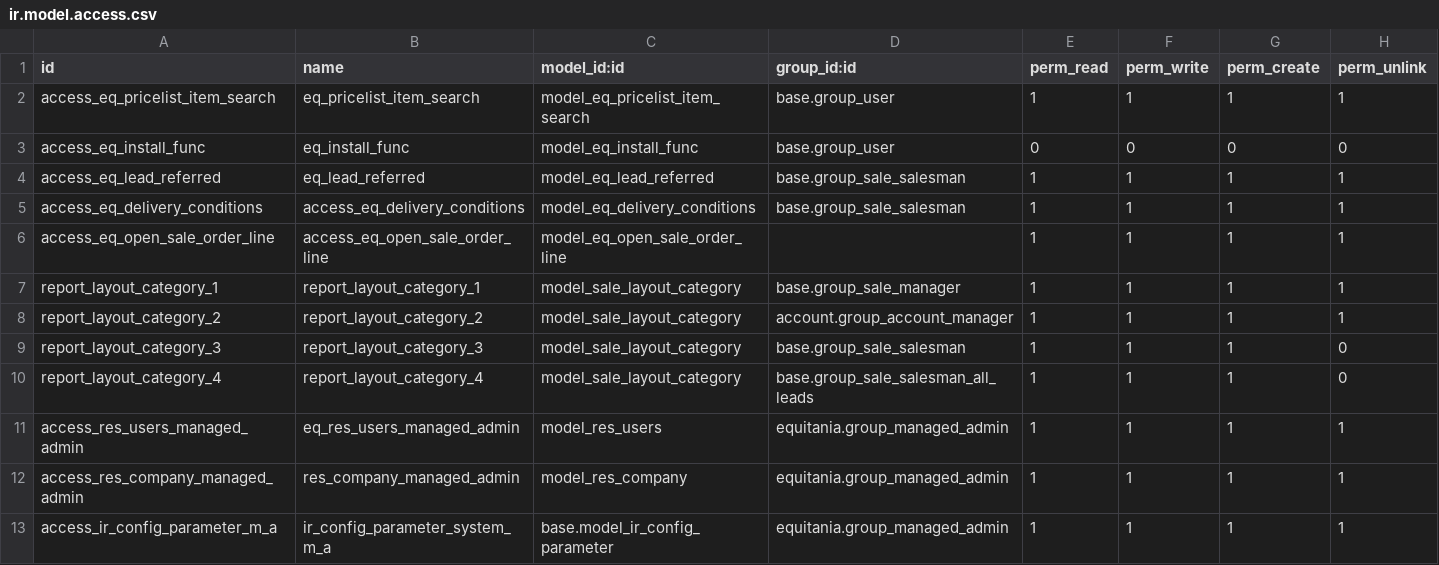
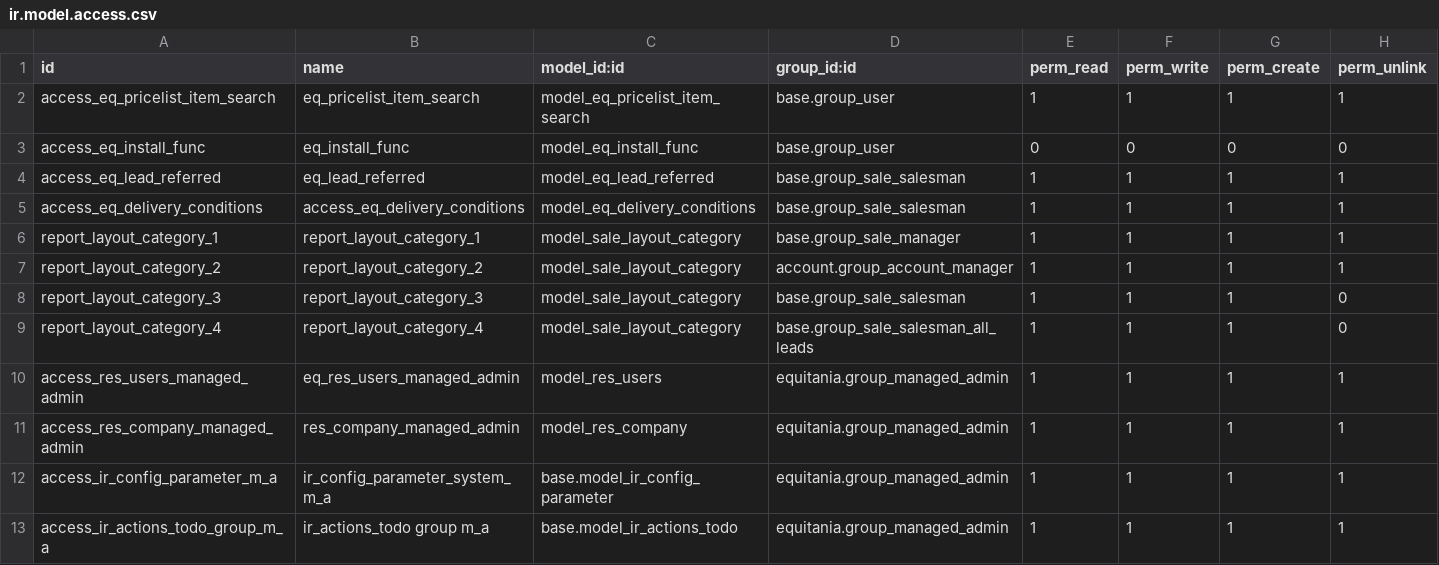
Before and after one commit to pragmasoft-de/odoo-addons, a CSV file: equitania/security/ir.model.access.csv, drawn as a sheet; only a part is shown; the shorter side is filled out with more unchanged rows.

Commit message:
[FEA] : changes for security/ir.model.access.csv,security/menuitems_managed_admin.xml

```diff
--- a/equitania/security/ir.model.access.csv
+++ b/equitania/security/ir.model.access.csv
@@ -5,3 +5,2 @@ access_eq_lead_referred,eq_lead_referred,model_eq_lead_referred,base.group_sale_
 access_eq_delivery_conditions,access_eq_delivery_conditions,model_eq_delivery_conditions,base.group_sale_salesman,1,1,1,1
-access_eq_open_sale_order_line,access_eq_open_sale_order_line,model_eq_open_sale_order_line,,1,1,1,1
 report_layout_category_1,report_layout_category_1,model_sale_layout_category,base.group_sale_manager,1,1,1,1
```
Also changed, not shown: 3 other files.
